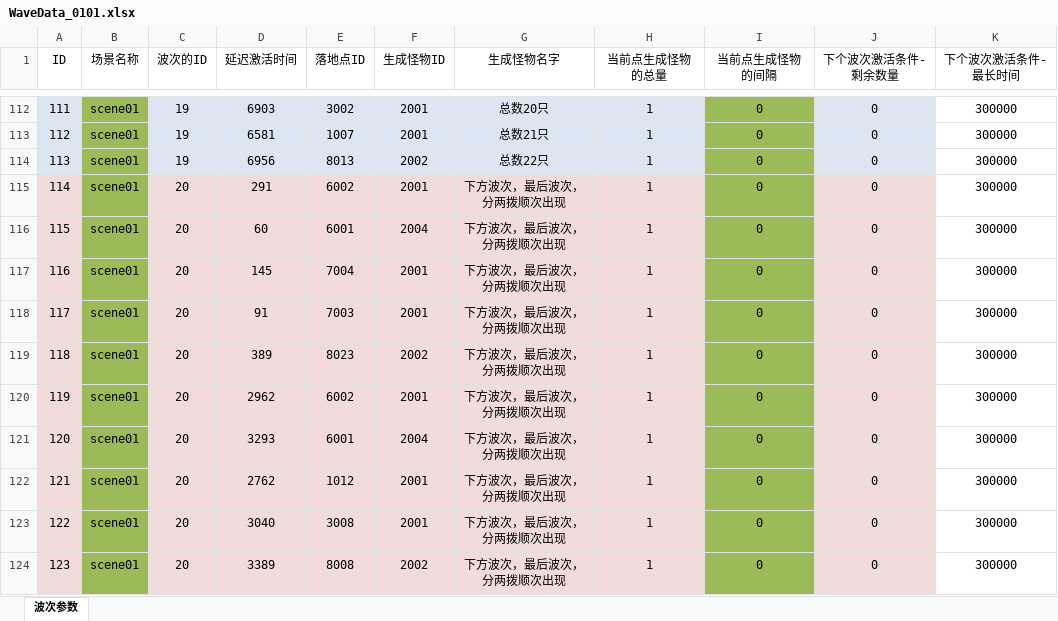
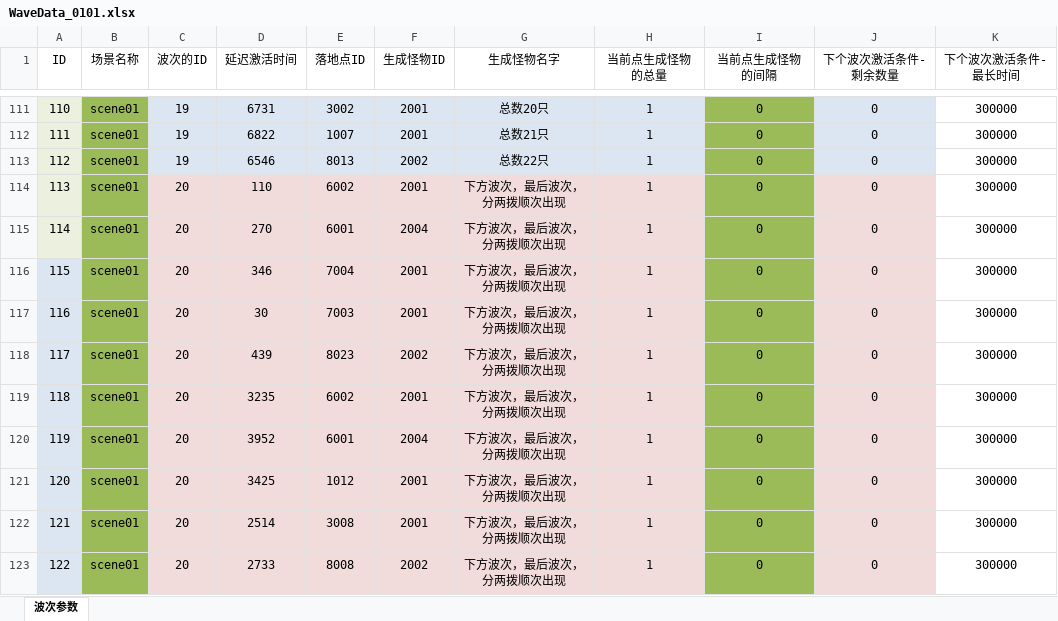
Before and after one commit to near2y/GFLandPro, an Excel workbook: Assets/RealFram/Data/Excel/Wave/WaveData_0101.xlsx, sheet 波次参数, drawn as a sheet; only a part is shown, gaps mark what is left out; values as stored, in another font and other column widths than the file's, no borders; addresses are those after the commit; the diff covers the shown part only; the diff names each change by its address in the sheet, - before the commit and + after, or states it on an @@ line.

```diff
--- a/Assets/RealFram/Data/Excel/Wave/WaveData_0101.xlsx (sheet 波次参数)
+++ b/Assets/RealFram/Data/Excel/Wave/WaveData_0101.xlsx (sheet 波次参数)
@@ column A (ID) renumbered from row 111 down @@
-D111 (延迟激活时间): 6903
+D111 (延迟激活时间): 6731
-D112 (延迟激活时间): 6581
+D112 (延迟激活时间): 6822
-D113 (延迟激活时间): 6956
+D113 (延迟激活时间): 6546
-D114 (延迟激活时间): 291
+D114 (延迟激活时间): 110
-D115 (延迟激活时间): 60
+D115 (延迟激活时间): 270
-D116 (延迟激活时间): 145
+D116 (延迟激活时间): 346
-D117 (延迟激活时间): 91
+D117 (延迟激活时间): 30
-D118 (延迟激活时间): 389
+D118 (延迟激活时间): 439
-D119 (延迟激活时间): 2962
+D119 (延迟激活时间): 3235
-D120 (延迟激活时间): 3293
+D120 (延迟激活时间): 3952
-D121 (延迟激活时间): 2762
+D121 (延迟激活时间): 3425
-D122 (延迟激活时间): 3040
+D122 (延迟激活时间): 2514
-D123 (延迟激活时间): 3389
+D123 (延迟激活时间): 2733
```
Also changed, not shown: 1 removed row and 79 edited cells elsewhere in this sheet, Assets/RealFram/Data/Excel/EffectData.xlsx, Assets/RealFram/Data/Excel/EnemyData.xlsx, 39 other files.
